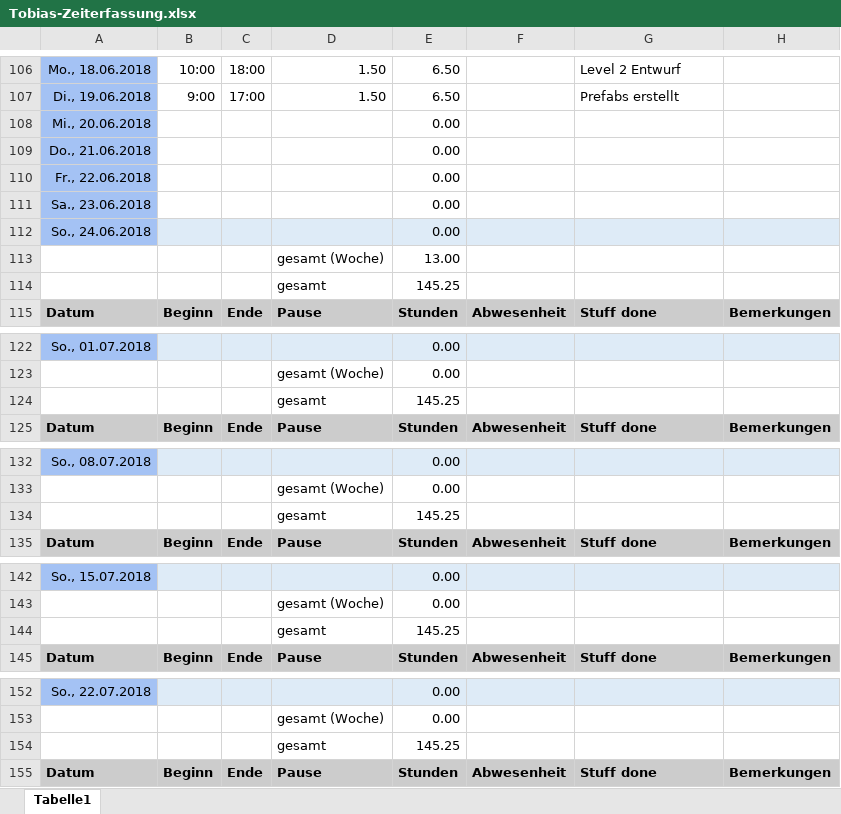
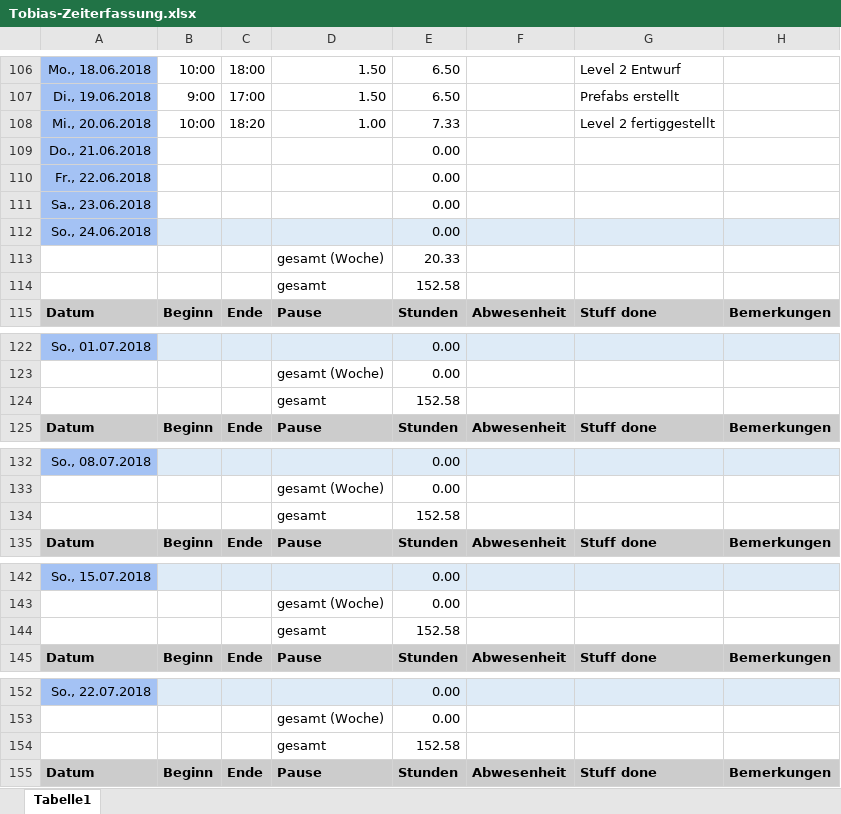
Before and after one commit to ArtjomProGrammer/Voodoo, an Excel workbook: _WIP/Tobias/Tobias-Zeiterfassung.xlsx, sheet Tabelle1, drawn as a sheet; only a part is shown, gaps mark what is left out; values as stored, in another font and other column widths than the file's, no borders; removed rows and columns are numbered as before the commit, all else as after; the diff covers the shown part only; the diff names each change by its address in the sheet, - before the commit and + after, or states it on an @@ line.

Commit message:
Zeiterfassung

```diff
--- a/_WIP/Tobias/Tobias-Zeiterfassung.xlsx (sheet Tabelle1)
+++ b/_WIP/Tobias/Tobias-Zeiterfassung.xlsx (sheet Tabelle1)
-row 108: Mi., 20.06.2018 |  |  |  | 0.00
+row 108: Mi., 20.06.2018 | 10:00 | 18:20 | 1.00 | 7.33 |  | Level 2 fertiggestellt
-E113: 13.00
+E113: 20.33
-E114: 145.25
+E114: 152.58
-E124: 145.25
+E124: 152.58
-E134: 145.25
+E134: 152.58
-E144: 145.25
+E144: 152.58
-E154: 145.25
+E154: 152.58
```
Also changed, not shown: 3 edited cells elsewhere in this sheet.
